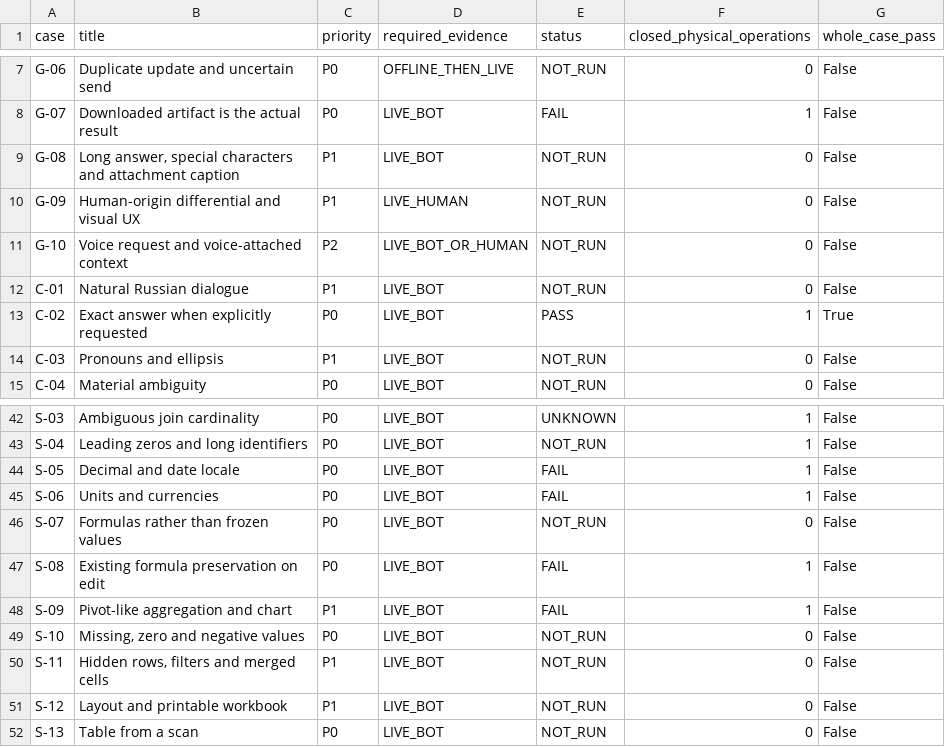
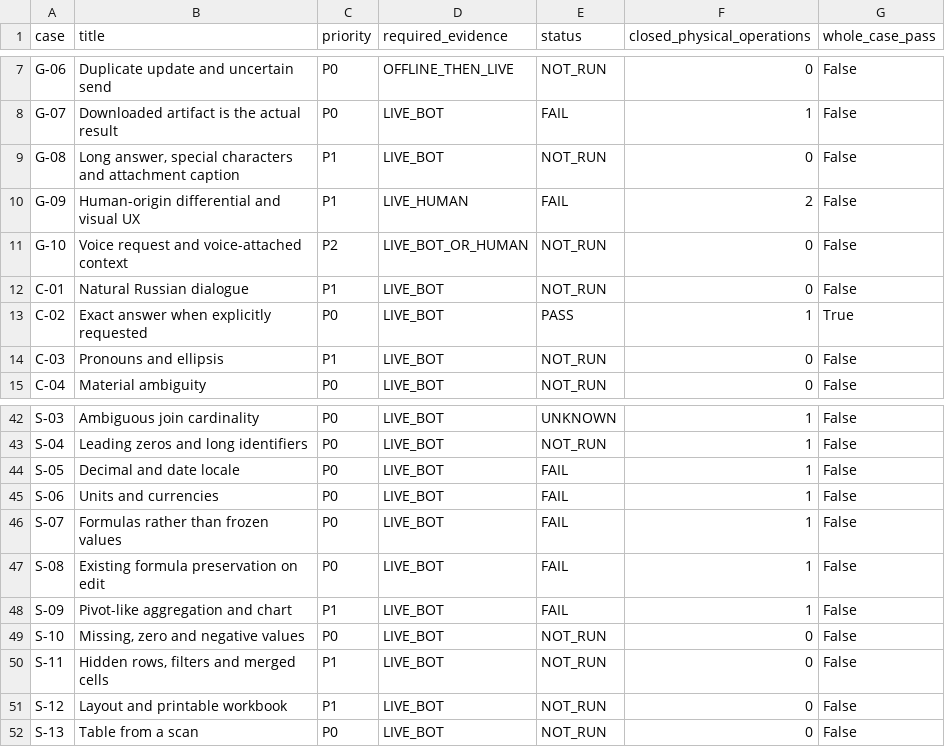
Before and after one commit to Dest1k/Friday, a CSV file: analysis/2026-11-02/installed151-b00-checkpoint/cases.csv, drawn as a sheet; only a part is shown, gaps mark what is left out.

```diff
--- a/analysis/2026-11-02/installed151-b00-checkpoint/cases.csv
+++ b/analysis/2026-11-02/installed151-b00-checkpoint/cases.csv
@@ -9,3 +9,3 @@ G-07,Downloaded artifact is the actual result,P0,LIVE_BOT,FAIL,1,False
 G-08,"Long answer, special characters and attachment caption",P1,LIVE_BOT,NOT_RUN,0,False
-G-09,Human-origin differential and visual UX,P1,LIVE_HUMAN,NOT_RUN,0,False
+G-09,Human-origin differential and visual UX,P1,LIVE_HUMAN,FAIL,2,False
 G-10,Voice request and voice-attached context,P2,LIVE_BOT_OR_HUMAN,NOT_RUN,0,False
@@ -45,3 +45,3 @@ S-05,Decimal and date locale,P0,LIVE_BOT,FAIL,1,False
 S-06,Units and currencies,P0,LIVE_BOT,FAIL,1,False
-S-07,Formulas rather than frozen values,P0,LIVE_BOT,NOT_RUN,0,False
+S-07,Formulas rather than frozen values,P0,LIVE_BOT,FAIL,1,False
 S-08,Existing formula preservation on edit,P0,LIVE_BOT,FAIL,1,False
```
Also changed, not shown: analysis/2026-11-02/installed151-b00-checkpoint/closed-operations.csv, 3 other files.
